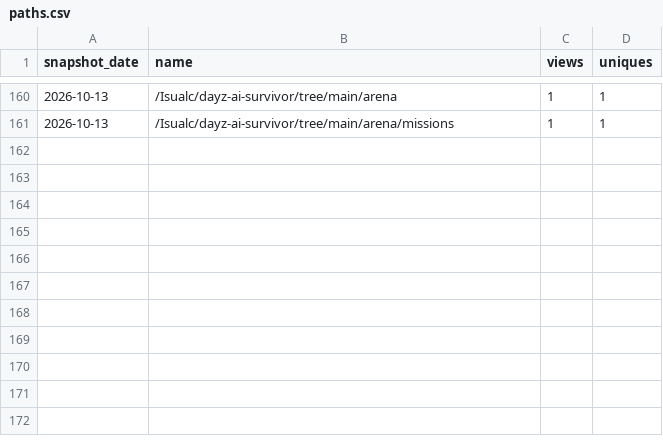
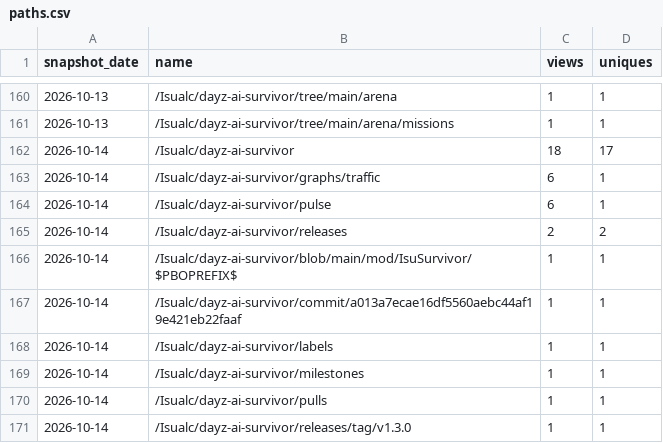
Before and after one commit to Isualc/dayz-ai-survivor, a CSV file: docs/traffic/paths.csv, drawn as a sheet; only a part is shown, gaps mark what is left out; the diff names each change by its address in the sheet, - before the commit and + after, or states it on an @@ line.

```diff
--- a/docs/traffic/paths.csv
+++ b/docs/traffic/paths.csv
+row 162: 2026-10-14 | /Isualc/dayz-ai-survivor | 18 | 17
+row 163: 2026-10-14 | /Isualc/dayz-ai-survivor/graphs/traffic | 6 | 1
+row 164: 2026-10-14 | /Isualc/dayz-ai-survivor/pulse | 6 | 1
+row 165: 2026-10-14 | /Isualc/dayz-ai-survivor/releases | 2 | 2
+row 166: 2026-10-14 | /Isualc/dayz-ai-survivor/blob/main/mod/IsuSurvivor/$PBOPREFIX$ | 1 | 1
+row 167: 2026-10-14 | /Isualc/dayz-ai-survivor/commit/a013a7ecae16df5560aebc44af19e421eb22faaf | 1 | 1
+row 168: 2026-10-14 | /Isualc/dayz-ai-survivor/labels | 1 | 1
+row 169: 2026-10-14 | /Isualc/dayz-ai-survivor/milestones | 1 | 1
+row 170: 2026-10-14 | /Isualc/dayz-ai-survivor/pulls | 1 | 1
+row 171: 2026-10-14 | /Isualc/dayz-ai-survivor/releases/tag/v1.3.0 | 1 | 1
```
Also changed, not shown: docs/traffic/daily.csv, docs/traffic/referrers.csv, 1 other file.
